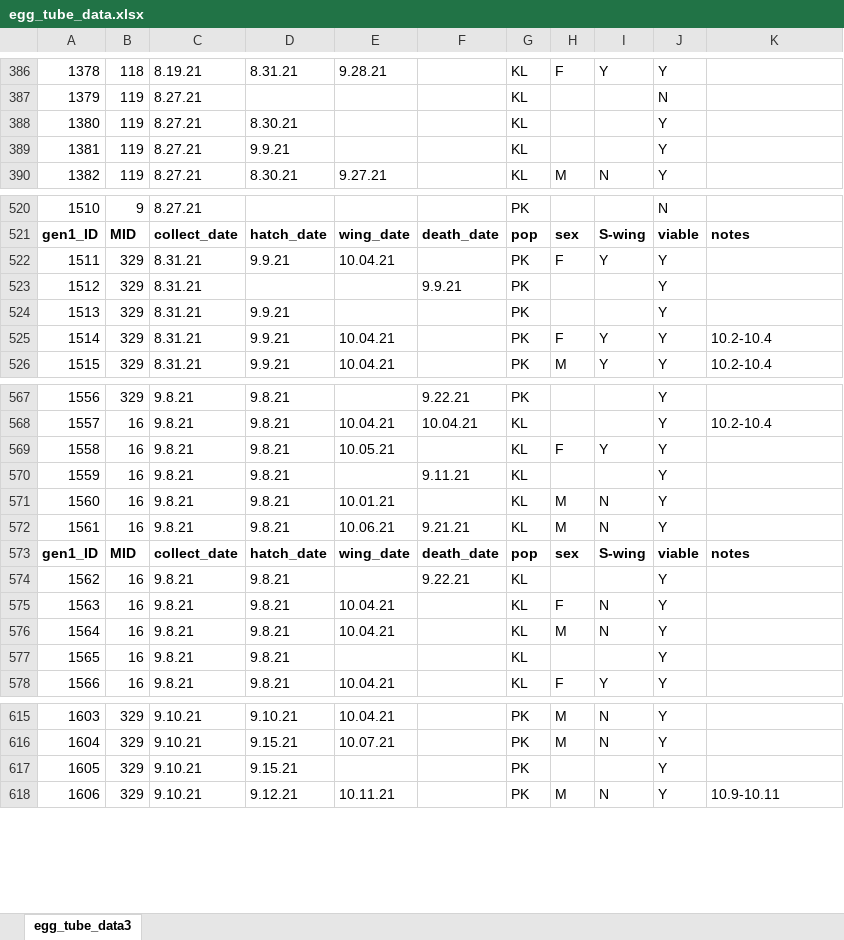
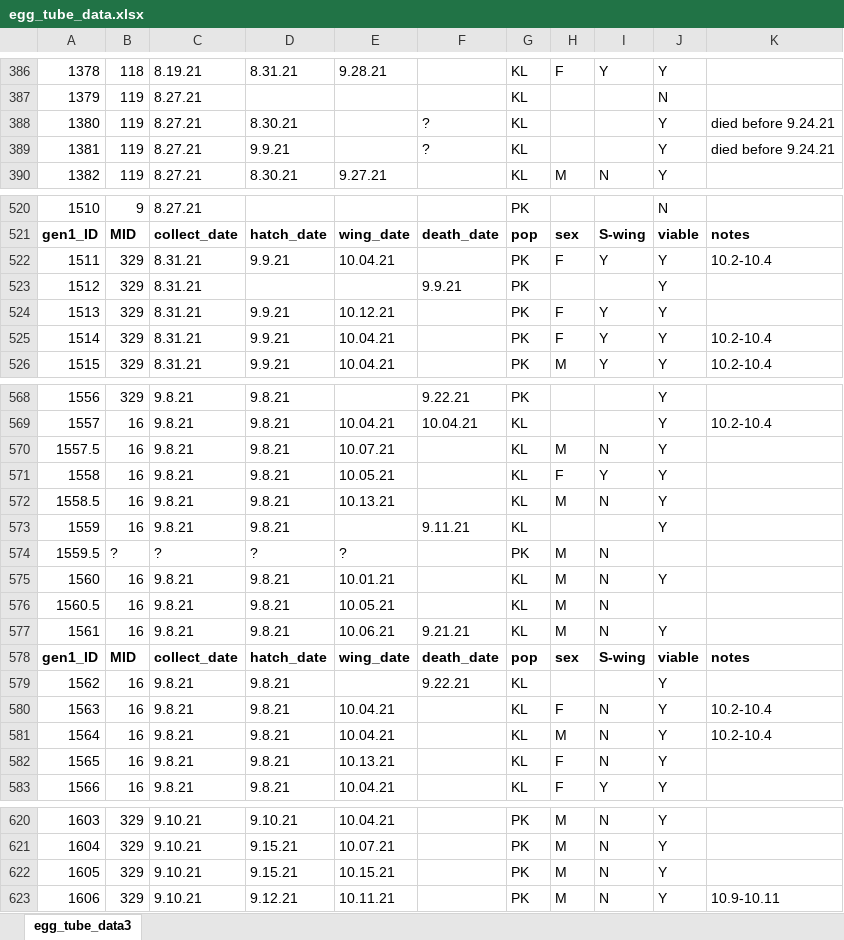
Before and after one commit to avbernat/extreme-flight-trials, an Excel workbook: data/egg_tube_data.xlsx, sheet egg_tube_data3, drawn as a sheet; only a part is shown, gaps mark what is left out; values as stored, in another font and other column widths than the file's, no borders; removed rows and columns are numbered as before the commit, all else as after; the diff covers the shown part only; the diff names each change by its address in the sheet, - before the commit and + after, or states it on an @@ line.

```diff
--- a/data/egg_tube_data.xlsx (sheet egg_tube_data3)
+++ b/data/egg_tube_data.xlsx (sheet egg_tube_data3)
-F388:F389: (empty)
+F388:F389: ?
-K388:K389: (empty)
+K388:K389: died before 9.24.21
-row 522: 1511 | 329 | 8.31.21 | 9.9.21 | 10.04.21 |  | PK | F | Y | Y
+row 522: 1511 | 329 | 8.31.21 | 9.9.21 | 10.04.21 |  | PK | F | Y | Y | 10.2-10.4
-E524: (empty)
+E524: 10.12.21
-H524: (empty)
+H524: F
-I524: (empty)
+I524: Y
+row 570: 1557.5 | 16 | 9.8.21 | 9.8.21 | 10.07.21 |  | KL | M | N | Y
+row 572: 1558.5 | 16 | 9.8.21 | 9.8.21 | 10.13.21 |  | KL | M | N | Y
+row 574: 1559.5 | ? | ? | ? | ? |  | PK | M | N
+row 576: 1560.5 | 16 | 9.8.21 | 9.8.21 | 10.05.21 |  | KL | M | N
-K580:K581: (empty)
+K580:K581: 10.2-10.4
-E582: (empty)
+E582: 10.13.21
-H582: (empty)
+H582: F
-I582: (empty)
+I582: N
-row 617: 1605 | 329 | 9.10.21 | 9.15.21 |  |  | PK |  |  | Y
+row 622: 1605 | 329 | 9.10.21 | 9.15.21 | 10.15.21 |  | PK | M | N | Y
```
Also changed, not shown: 4 added rows, 3 removed rows, 110 edited cells and row numbers in column A elsewhere in this sheet, 1 other file.
